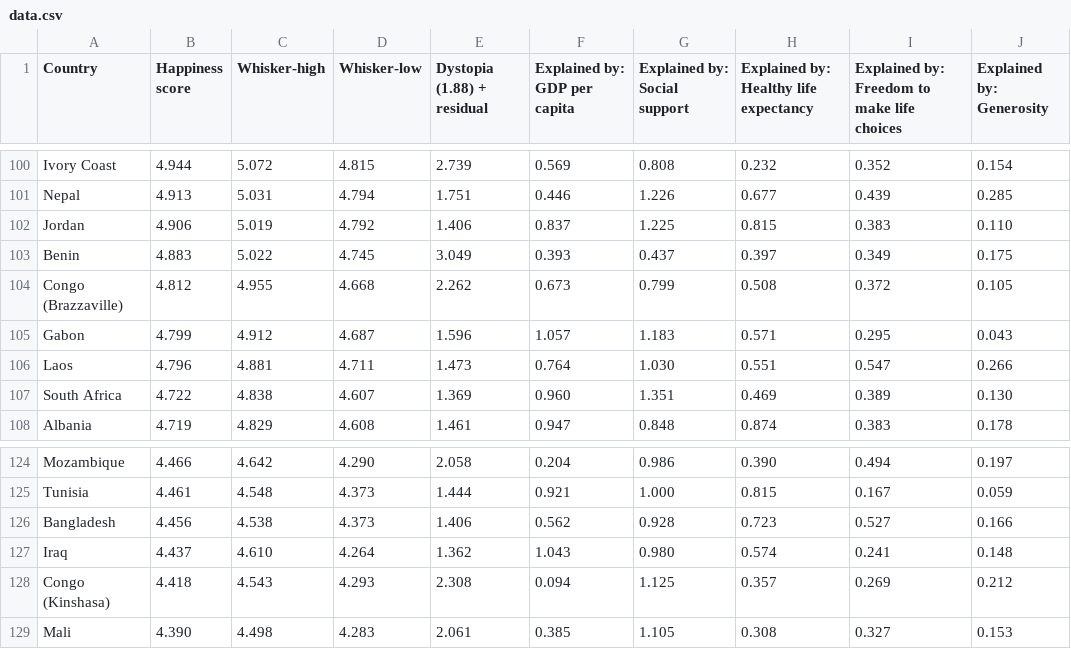
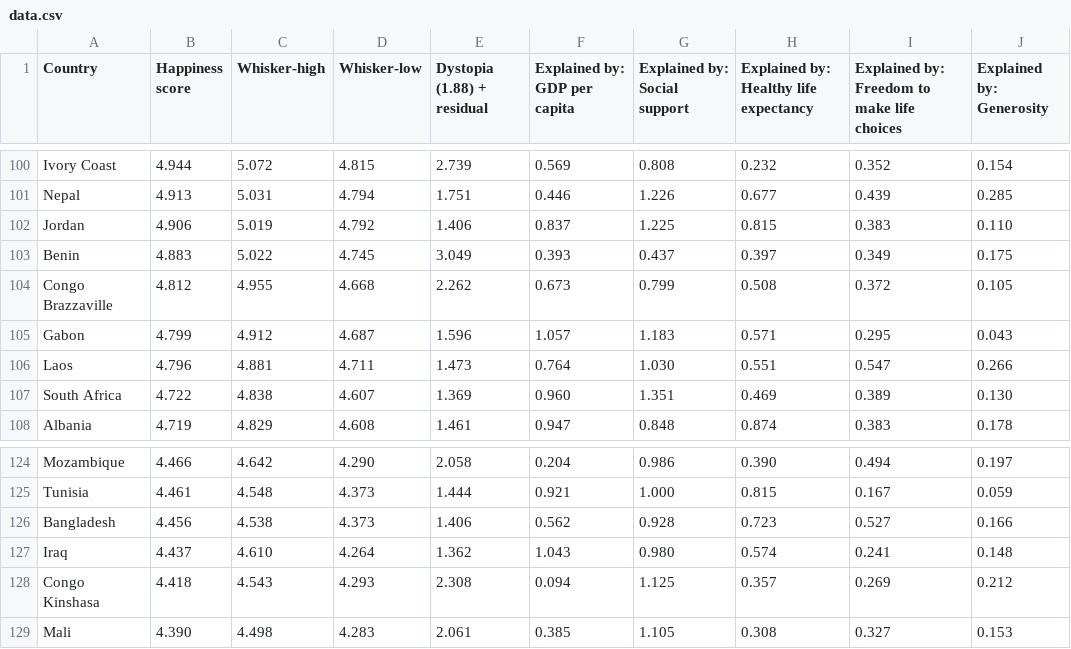
Before and after one commit to murrrkle/CPSC583-WHO-Happiness, a CSV file: final-deliverable/data.csv, drawn as a sheet; only a part is shown, gaps mark what is left out; the diff names each change by its address in the sheet, - before the commit and + after, or states it on an @@ line.

Commit message:
fixed congo

```diff
--- a/final-deliverable/data.csv
+++ b/final-deliverable/data.csv
-A104 (Country): Congo (Brazzaville)
+A104 (Country): Congo Brazzaville
-A128 (Country): Congo (Kinshasa)
+A128 (Country): Congo Kinshasa
```
Also changed, not shown: 1 other file.
